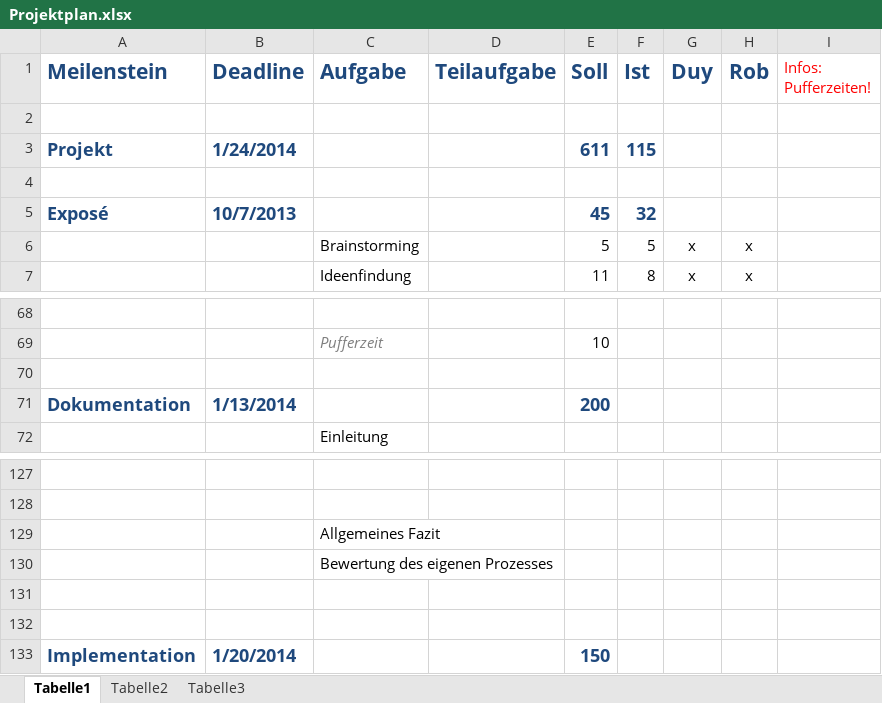
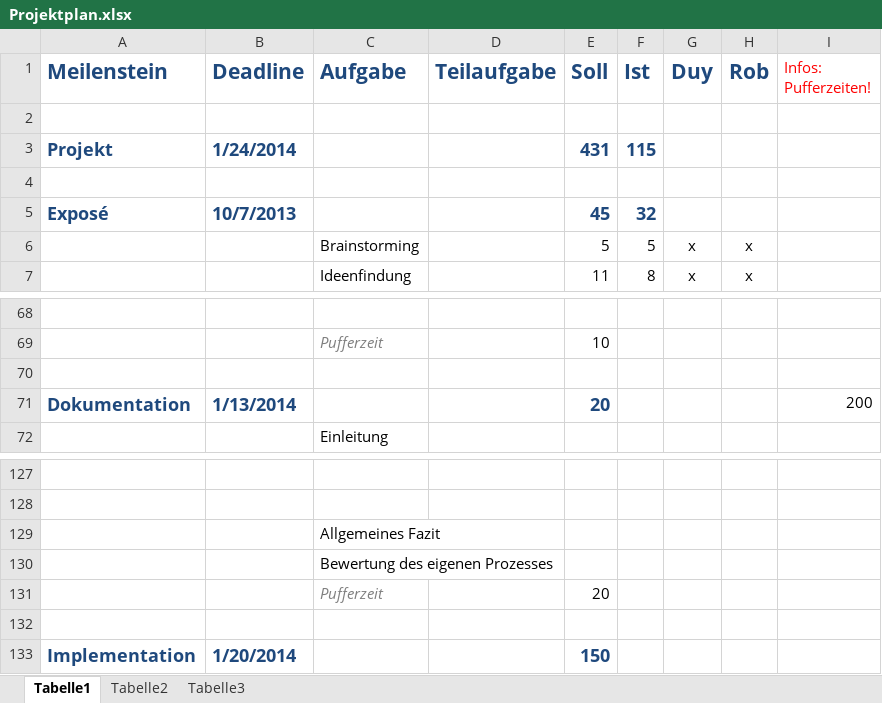
Before and after one commit to ddkhuong/EISWS1314_CoMusic, an Excel workbook: Projektplan/Projektplan.xlsx, sheet Tabelle1, drawn as a sheet; only a part is shown, gaps mark what is left out; values as stored, in another font and other column widths than the file's, no borders; the diff names each change by its address in the sheet, - before the commit and + after, or states it on an @@ line.

Commit message:
Projektplan Update

```diff
--- a/Projektplan/Projektplan.xlsx (sheet Tabelle1)
+++ b/Projektplan/Projektplan.xlsx (sheet Tabelle1)
-E3 (Soll): 611
+E3 (Soll): 431
-E71 (Soll): 200
+E71 (Soll): 20
-I71 (Infos: Pufferzeiten!): (empty)
+I71 (Infos: Pufferzeiten!): 200
-row 131: (empty)
+row 131:  |  | Pufferzeit |  | 20
```
